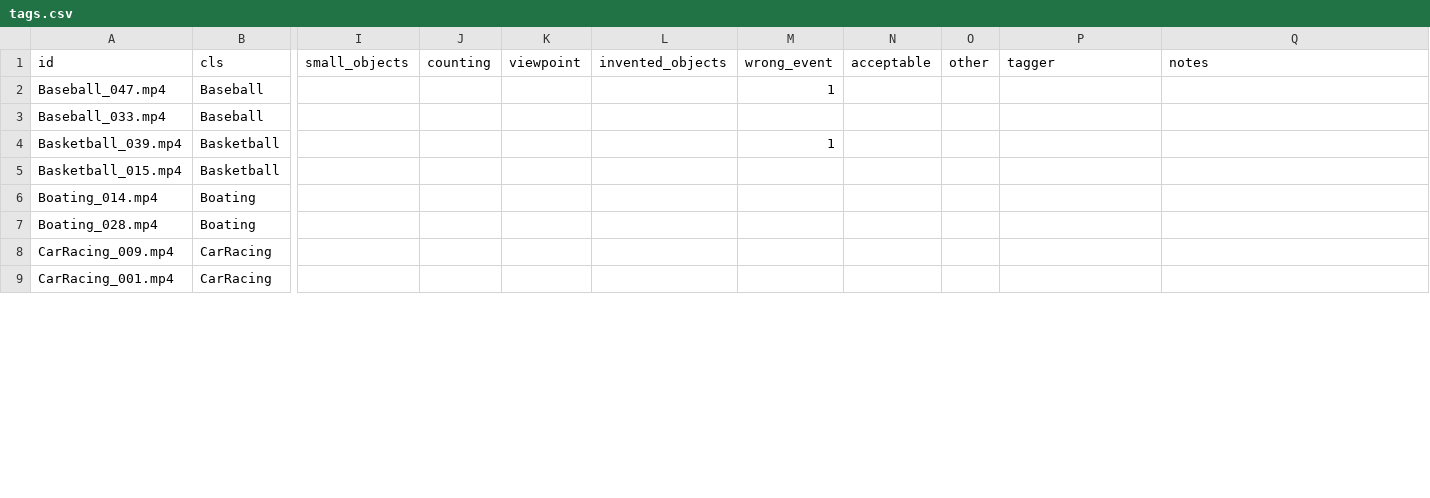
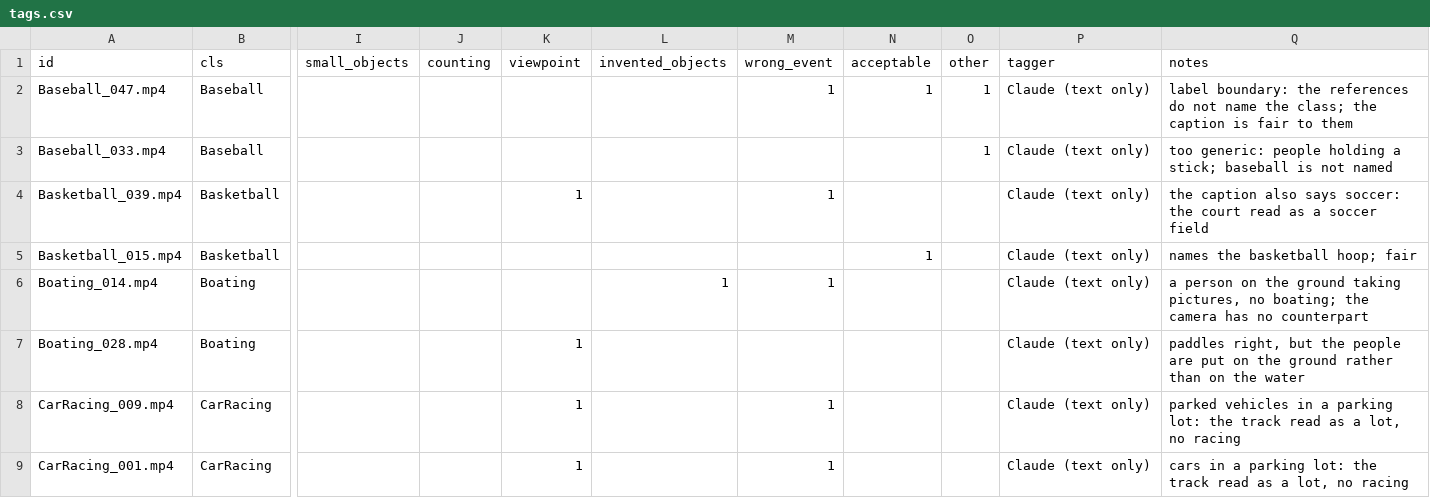
Before and after one commit to ahadullabaig/airgap, a CSV file: results/e4/tags.csv, drawn as a sheet; only a part is shown, gaps mark what is left out; the diff covers the shown part only; the diff names each change by its address in the sheet, - before the commit and + after, or states it on an @@ line.

Commit message:
Tag E4, write up the Part A evaluation, and redefine Part A's done
E4: the 50 clips tagged by Claude from text only (references, caption, E2 answer; no ERA frame
viewed). Misread surfaces and places are the commonest cause (13), then misread people or vehicles
(7) and invented objects (6); 9 of the 27 clips picked for a low caption score have fair captions.
The criterion for misreads was added after a first pass and is labelled post hoc. Notes judge our
outputs against the class name and never restate the references.

docs/part_a_evaluation.md reports E1-E4 with every number from the result files. It corrects the
acceptance result: naming the main events fails on all three demo videos under the committed rule,
not two as the previous commit message said. PLAN.md now defines Part A as done when the acceptance
test is run and its result reported, by the authors' decision.

```diff
--- a/results/e4/tags.csv
+++ b/results/e4/tags.csv
-N2 (acceptable): (empty)
+N2 (acceptable): 1
-O2:O3 (other): (empty)
+O2:O3 (other): 1
-P2:P9 (tagger): (empty)
+P2:P9 (tagger): Claude (text only)
-Q2 (notes): (empty)
+Q2 (notes): label boundary: the references do not name the class; the caption is fair to them
-Q3 (notes): (empty)
+Q3 (notes): too generic: people holding a stick; baseball is not named
-K4 (viewpoint): (empty)
+K4 (viewpoint): 1
-Q4 (notes): (empty)
+Q4 (notes): the caption also says soccer: the court read as a soccer field
-N5 (acceptable): (empty)
+N5 (acceptable): 1
-Q5 (notes): (empty)
+Q5 (notes): names the basketball hoop; fair
-L6 (invented_objects): (empty)
+L6 (invented_objects): 1
-M6 (wrong_event): (empty)
+M6 (wrong_event): 1
-Q6 (notes): (empty)
+Q6 (notes): a person on the ground taking pictures, no boating; the camera has no counterpart
-K7:K9 (viewpoint): (empty)
+K7:K9 (viewpoint): 1
-Q7 (notes): (empty)
+Q7 (notes): paddles right, but the people are put on the ground rather than on the water
-M8:M9 (wrong_event): (empty)
+M8:M9 (wrong_event): 1
-Q8 (notes): (empty)
+Q8 (notes): parked vehicles in a parking lot: the track read as a lot, no racing
-Q9 (notes): (empty)
+Q9 (notes): cars in a parking lot: the track read as a lot, no racing
```
Also changed, not shown: 129 edited cells elsewhere in this file, 6 other files.
